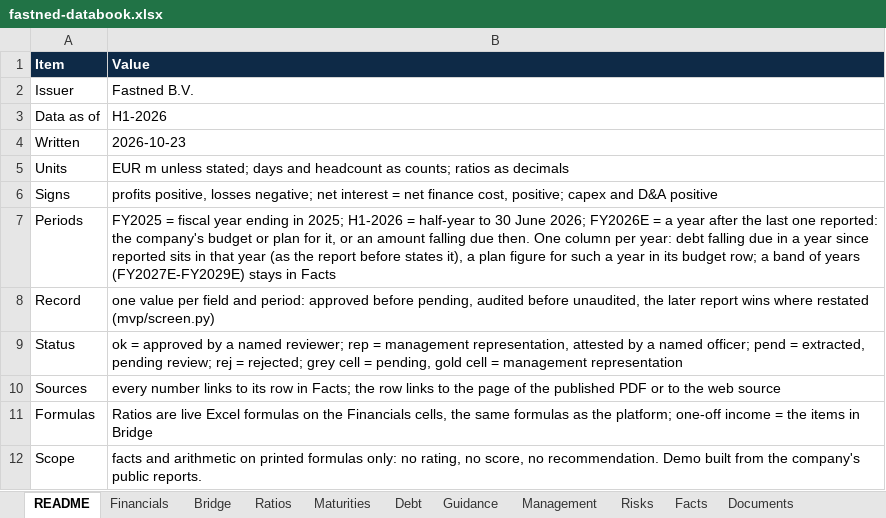
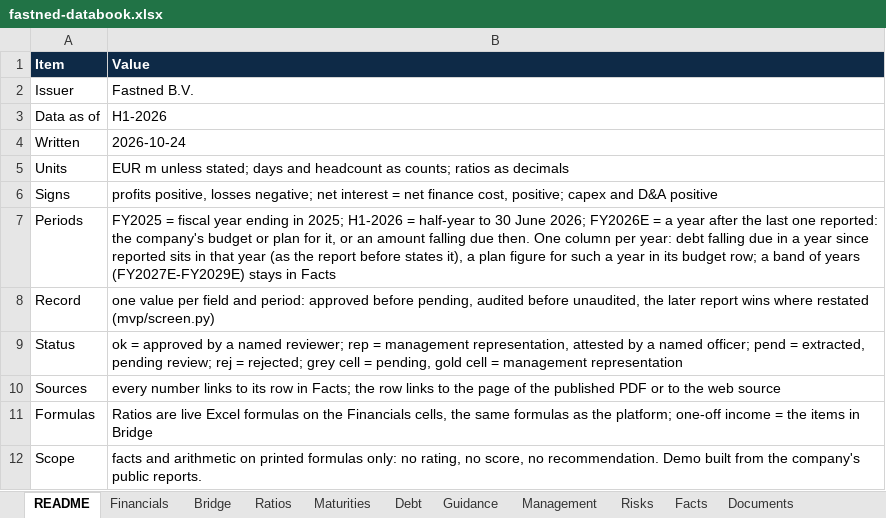
Before and after one commit to Saml2001/vanillabonds, an Excel workbook: dossier-data/fastned-databook.xlsx, sheet README, drawn as a sheet; values as stored, in another font and other column widths than the file's, no borders; the diff names each change by its address in the sheet, - before the commit and + after, or states it on an @@ line.

```diff
--- a/dossier-data/fastned-databook.xlsx (sheet README)
+++ b/dossier-data/fastned-databook.xlsx (sheet README)
-B4 (Value): 2026-10-23
+B4 (Value): 2026-10-24
```
Also changed, not shown: sheet Facts, dossier-data/katjes-databook.xlsx, 4 other files.
